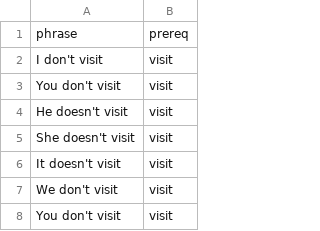
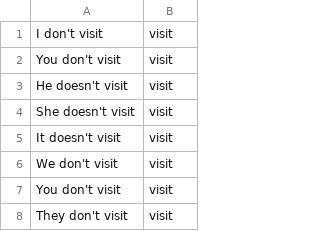
Before and after one commit to harrysullivan235345/langsy-client, a CSV file: app/src/main/assets/corpora/language-content/grammar/negative.csv, drawn as a sheet; only a part is shown; the shorter side is filled out with more unchanged rows; the diff names each change by its address in the sheet, - before the commit and + after, or states it on an @@ line.

```diff
--- a/app/src/main/assets/corpora/language-content/grammar/negative.csv
+++ b/app/src/main/assets/corpora/language-content/grammar/negative.csv
-row 1: phrase | prereq
```
Also changed, not shown: app/src/main/assets/corpora/language-content/grammar/positive.csv, app/src/main/assets/corpora/language-content/grammar/question.csv, 18 other files.
